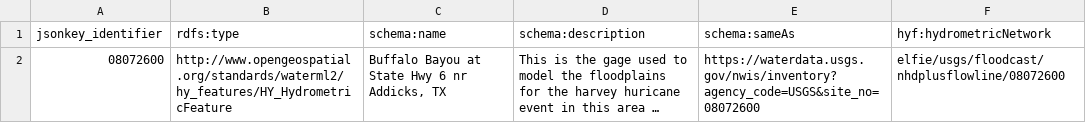
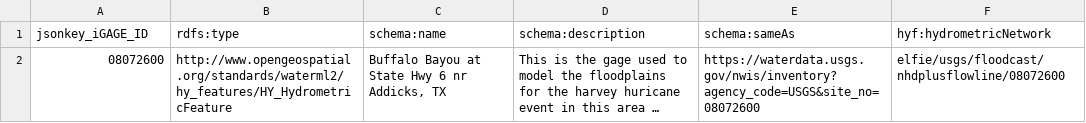
Before and after one commit to opengeospatial/ELFIE, a TSV file: data/floodcast/usgs_nwissite_floodcast.tsv, drawn as a sheet; long unchanged cells end in …; the diff names each change by its address in the sheet, - before the commit and + after, or states it on an @@ line.

```diff
--- a/data/floodcast/usgs_nwissite_floodcast.tsv
+++ b/data/floodcast/usgs_nwissite_floodcast.tsv
-A1: jsonkey_identifier
+A1: jsonkey_iGAGE_ID
```
Also changed, not shown: data/floodcast/usgs_huc10_floodcast.tsv.
